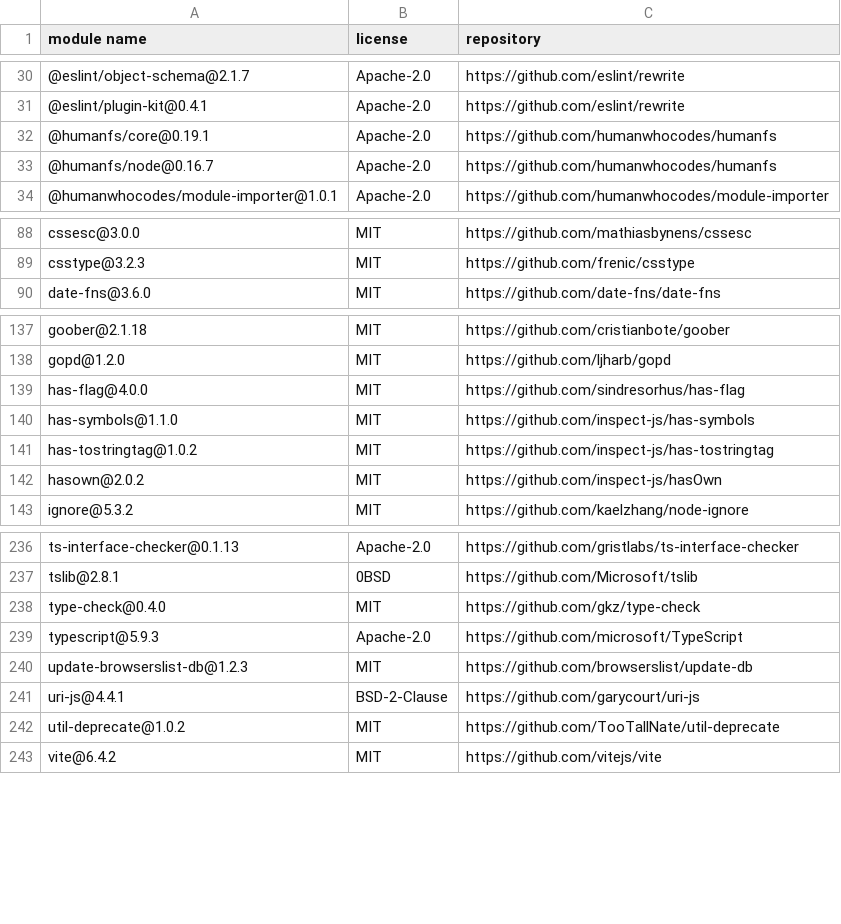
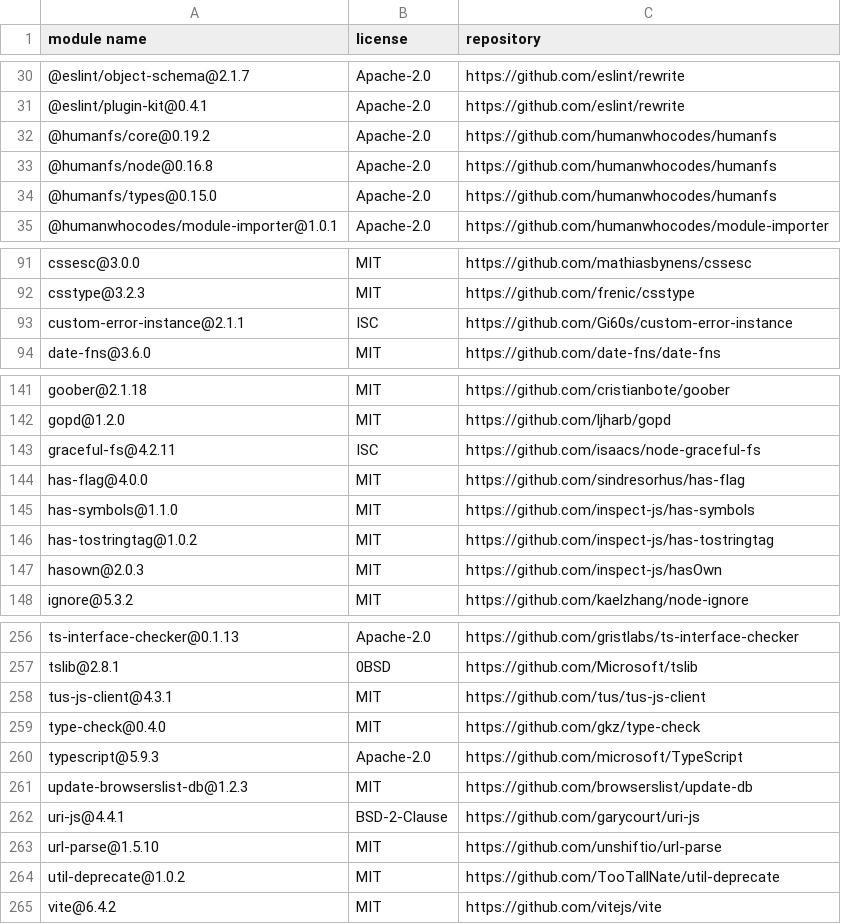
Before and after one commit to Mouette03/Filyo, a CSV file: frontend/licenses.csv, drawn as a sheet; only a part is shown, gaps mark what is left out; the diff covers the shown part only.

```diff
--- a/frontend/licenses.csv
+++ b/frontend/licenses.csv
@@ -31,4 +31,5 @@
 "@eslint/plugin-kit@0.4.1","Apache-2.0","https://github.com/eslint/rewrite"
-"@humanfs/core@0.19.1","Apache-2.0","https://github.com/humanwhocodes/humanfs"
-"@humanfs/node@0.16.7","Apache-2.0","https://github.com/humanwhocodes/humanfs"
+"@humanfs/core@0.19.2","Apache-2.0","https://github.com/humanwhocodes/humanfs"
+"@humanfs/node@0.16.8","Apache-2.0","https://github.com/humanwhocodes/humanfs"
+"@humanfs/types@0.15.0","Apache-2.0","https://github.com/humanwhocodes/humanfs"
 "@humanwhocodes/module-importer@1.0.1","Apache-2.0","https://github.com/humanwhocodes/module-importer"
@@ -89,2 +92,3 @@
 "csstype@3.2.3","MIT","https://github.com/frenic/csstype"
+"custom-error-instance@2.1.1","ISC","https://github.com/Gi60s/custom-error-instance"
 "date-fns@3.6.0","MIT","https://github.com/date-fns/date-fns"
@@ -138,2 +142,3 @@
 "gopd@1.2.0","MIT","https://github.com/ljharb/gopd"
+"graceful-fs@4.2.11","ISC","https://github.com/isaacs/node-graceful-fs"
 "has-flag@4.0.0","MIT","https://github.com/sindresorhus/has-flag"
@@ -141,3 +146,3 @@
 "has-tostringtag@1.0.2","MIT","https://github.com/inspect-js/has-tostringtag"
-"hasown@2.0.2","MIT","https://github.com/inspect-js/hasOwn"
+"hasown@2.0.3","MIT","https://github.com/inspect-js/hasOwn"
 "ignore@5.3.2","MIT","https://github.com/kaelzhang/node-ignore"
@@ -237,2 +257,3 @@
 "tslib@2.8.1","0BSD","https://github.com/Microsoft/tslib"
+"tus-js-client@4.3.1","MIT","https://github.com/tus/tus-js-client"
 "type-check@0.4.0","MIT","https://github.com/gkz/type-check"
@@ -241,2 +262,3 @@
 "uri-js@4.4.1","BSD-2-Clause","https://github.com/garycourt/uri-js"
+"url-parse@1.5.10","MIT","https://github.com/unshiftio/url-parse"
 "util-deprecate@1.0.2","MIT","https://github.com/TooTallNate/util-deprecate"
```
Also changed, not shown: 17 added rows and 7 edited cells elsewhere in this file, backend/licenses.csv.
